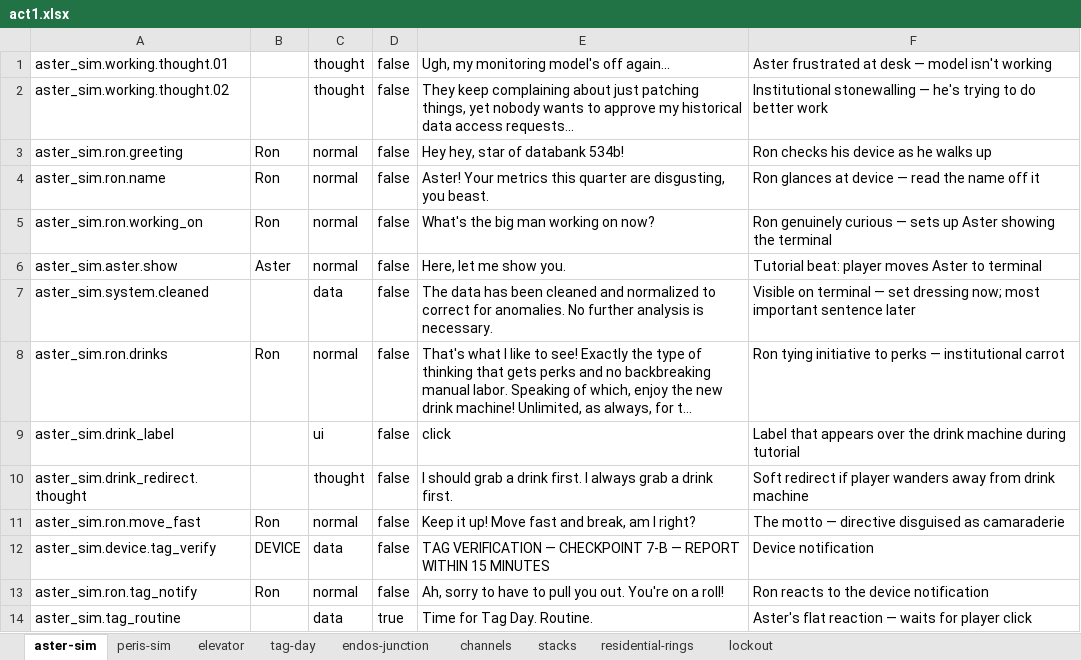
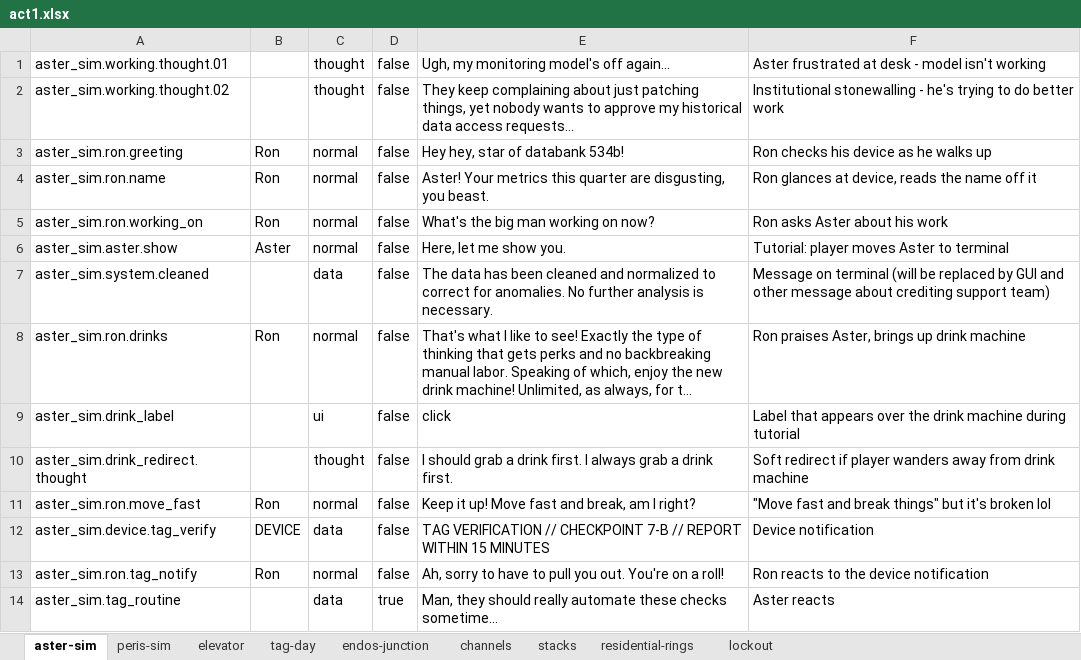
Before and after one commit to MyStarrySpace/ToRustAsWeFall, an Excel workbook: to-rust-as-we-fall/data/dialogue/en/act1.xlsx, sheet aster-sim, drawn as a sheet; long unchanged cells end in …; values as stored, in another font and other column widths than the file's, no borders; the diff names each change by its address in the sheet, - before the commit and + after, or states it on an @@ line.

Commit message:
clean xlsx: remove em dashes, _x000d_ artifacts, tighten contexts
Replaced all em dashes in dialogue text: interruptions use ...
(trailing off), system readouts use // (established separator).
Removed 94 _x000d_ carriage return artifacts from context column.
Cleared empty/redundant context entries. No em dashes remain
in the workbook. 477/477 pass.

```diff
--- a/to-rust-as-we-fall/data/dialogue/en/act1.xlsx (sheet aster-sim)
+++ b/to-rust-as-we-fall/data/dialogue/en/act1.xlsx (sheet aster-sim)
-F1: …at desk — model isn't…
+F1: …at desk - model isn't…
-F2: Institutional stonewalling — he's trying…
+F2: Institutional stonewalling - he's trying…
-F4: Ron glances at device — read the name off it
+F4: Ron glances at device, reads the name off it
-F5: Ron genuinely curious — sets up Aster showing the terminal
+F5: Ron asks Aster about his work
-F6: Tutorial beat: player moves Aster to terminal
+F6: Tutorial: player moves Aster to terminal
-F7: Visible on terminal — set dressing now; most important sentence later
+F7: Message on terminal (will be replaced by GUI and other message about crediting support team)
-F8: Ron tying initiative to perks — institutional carrot
+F8: Ron praises Aster, brings up drink machine
-F11: The motto — directive disguised as camaraderie
+F11: "Move fast and break things" but it's broken lol
-E12: TAG VERIFICATION — CHECKPOINT 7-B — REPORT WITHIN…
+E12: TAG VERIFICATION // CHECKPOINT 7-B // REPORT WITHIN…
-E14: Time for Tag Day. Routine.
+E14: Man, they should really automate these checks sometime...
-F14: Aster's flat reaction — waits for player click
+F14: Aster reacts
```
Also changed, not shown: sheet endos-junction, sheet peris-sim, sheet tag-day, sheet elevator, sheet stacks, sheet channels.
